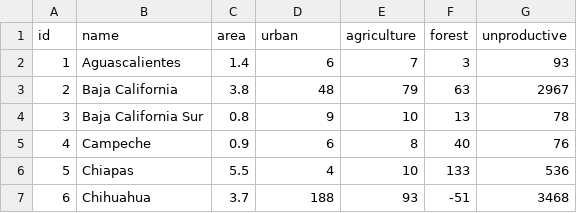
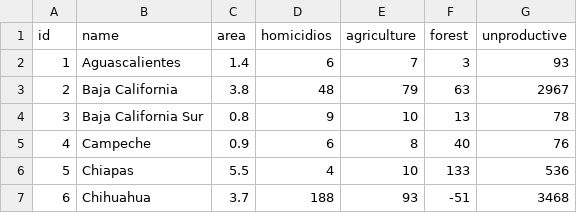
Before and after one commit to lforozcomadero/mapasD3, a CSV file: data/csv/homicidiosMx-02.csv, drawn as a sheet; only a part is shown.

Commit message:
Update homicidiosMx-02.csv

```diff
--- a/data/csv/homicidiosMx-02.csv
+++ b/data/csv/homicidiosMx-02.csv
@@ -1,2 +1,2 @@
-id,name,area,urban,agriculture,forest,unproductive
+id,name,area,homicidios,agriculture,forest,unproductive
 1,Aguascalientes,1.4,6,7,3,93
```
